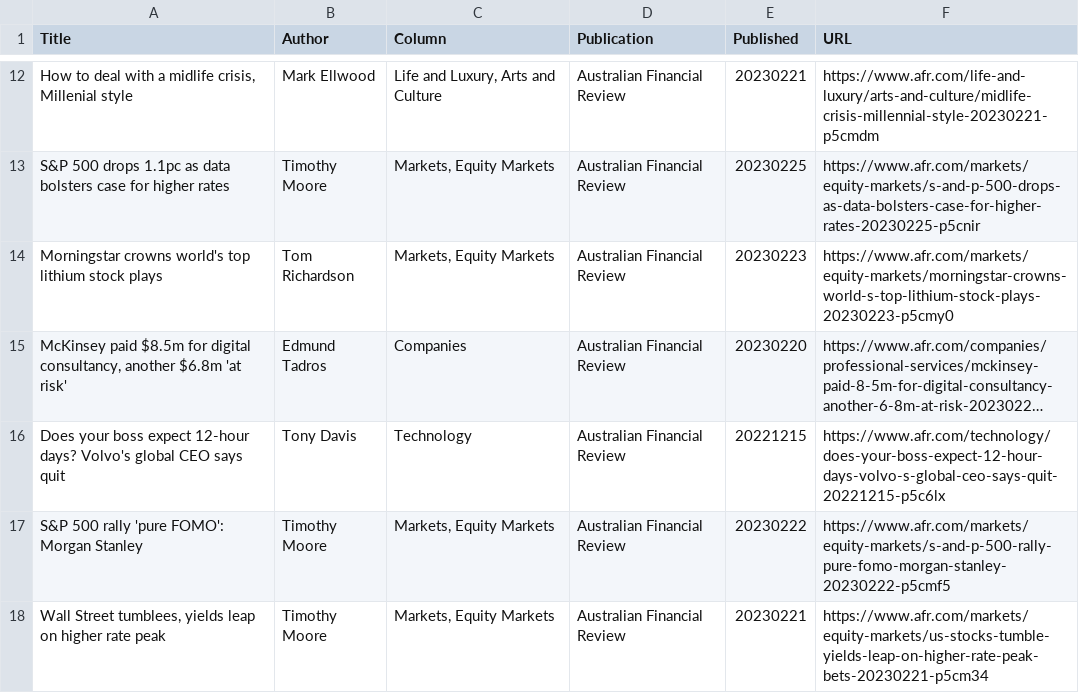
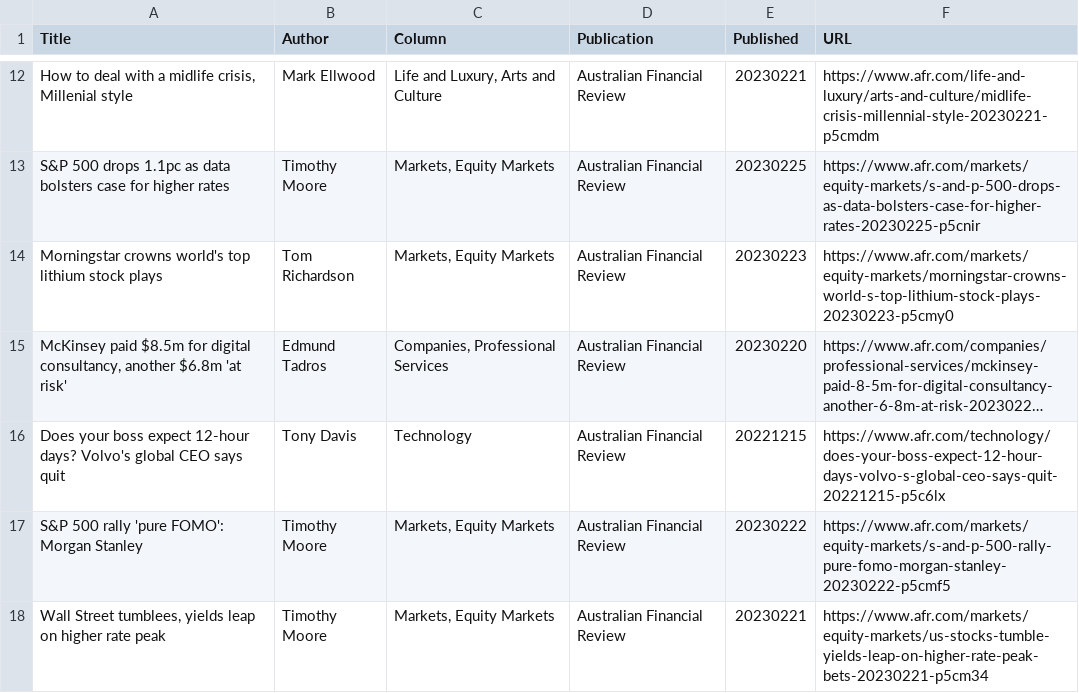
Before and after one commit to jaymarichua/afr-metadata, a CSV file: articles.csv, drawn as a sheet; only a part is shown, gaps mark what is left out; long unchanged cells end in …; the diff names each change by its address in the sheet, - before the commit and + after, or states it on an @@ line.

Commit message:
Update articles.csv

```diff
--- a/articles.csv
+++ b/articles.csv
-C15 (Column): Companies
+C15 (Column): Companies, Professional Services
```
